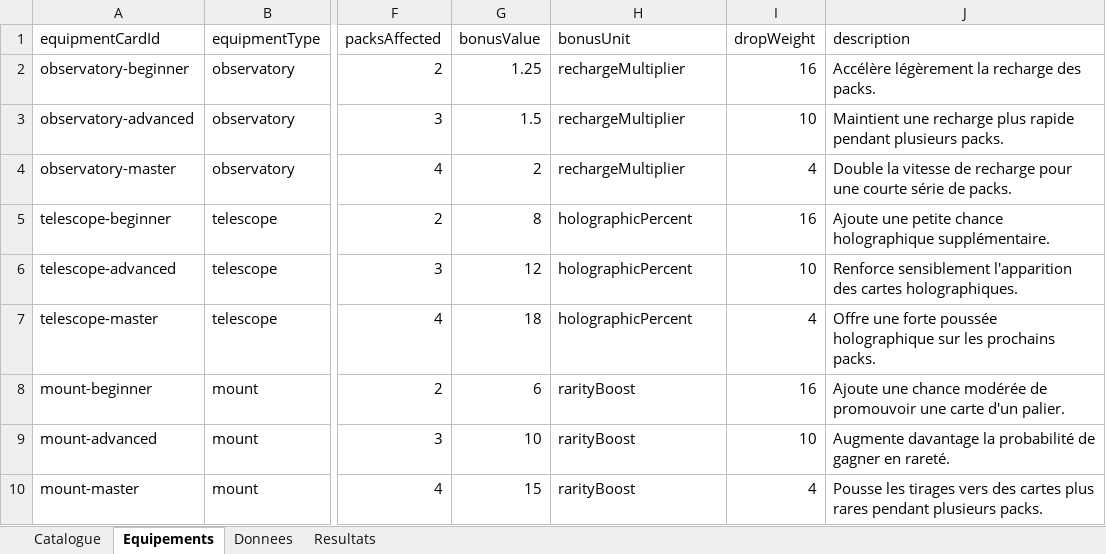
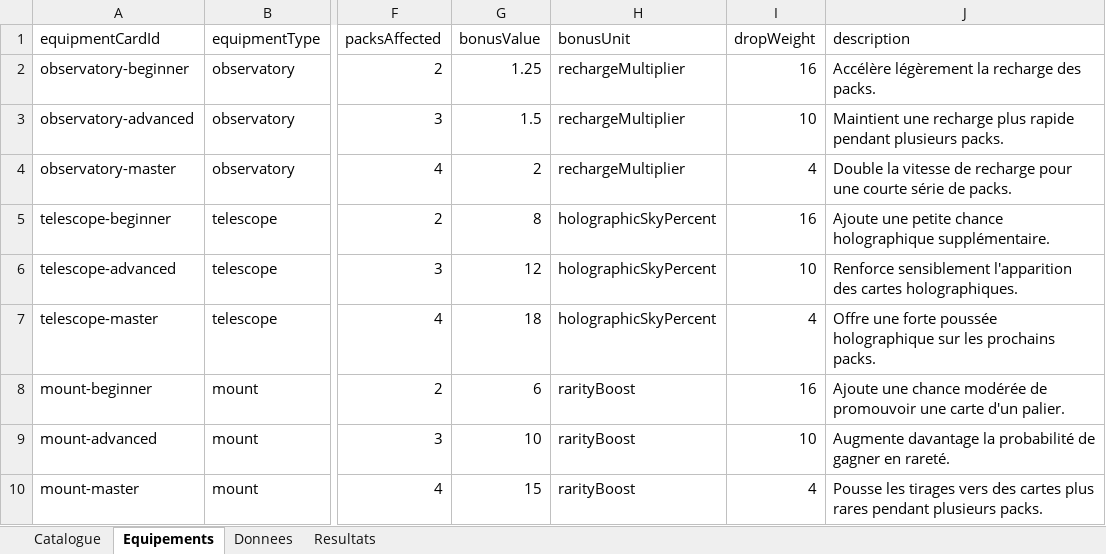
Before and after one commit to Derfence/DeepSkyTCG, an Excel workbook: catalogue_astronomie.xlsx, sheet Equipements, drawn as a sheet; only a part is shown, gaps mark what is left out; values as stored, in another font and other column widths than the file's, no borders; the diff names each change by its address in the sheet, - before the commit and + after, or states it on an @@ line.

```diff
--- a/catalogue_astronomie.xlsx (sheet Equipements)
+++ b/catalogue_astronomie.xlsx (sheet Equipements)
-H5:H7 (bonusUnit): holographicPercent
+H5:H7 (bonusUnit): holographicSkyPercent
```
Also changed, not shown: sheet Resultats, sheet Donnees, formulas that keep their value, 43 other files.
